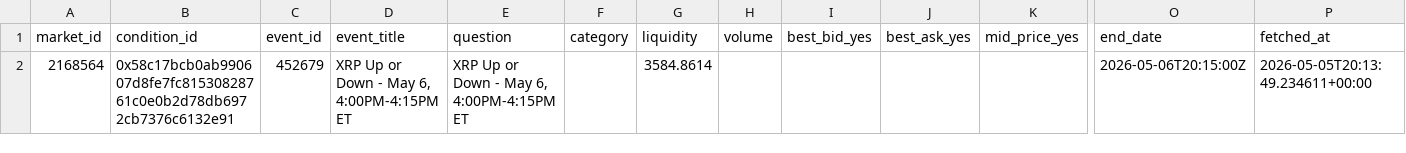
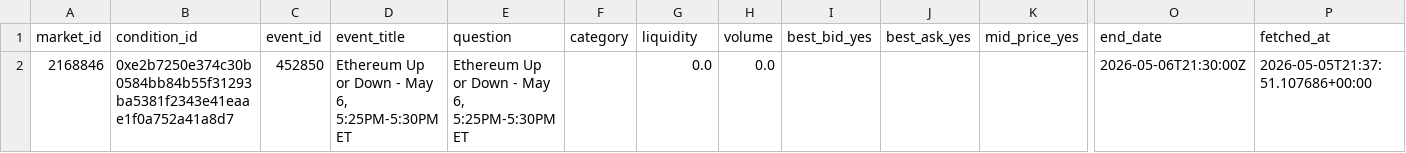
Before and after one commit to kanbeOK/time-wasting-repo-2, a CSV file: data/polymarket_current.csv, drawn as a sheet; only a part is shown, gaps mark what is left out; removed rows and columns are numbered as before the commit, all else as after; rows hold the shown columns only; the diff names each change by its address in the sheet, - before the commit and + after, or states it on an @@ line.

```diff
--- a/data/polymarket_current.csv
+++ b/data/polymarket_current.csv
-row 2: 2168564 | 0x58c17bcb0ab990607d8fe7fc81530828761c0e0b2d78db6972cb7376c6132e91 | 452679 | XRP Up or Down - May 6, 4:00PM-4:15PM ET | XRP Up or Down - May 6, 4:00PM-4:15PM ET |  | 3584.8614 |  |  |  |  | 2026-05-06T20:15:00Z | 2026-05-05T20:13:49.234611+00:00
+row 2: 2168846 | 0xe2b7250e374c30b0584bb84b55f31293ba5381f2343e41eaae1f0a752a41a8d7 | 452850 | Ethereum Up or Down - May 6, 5:25PM-5:30PM ET | Ethereum Up or Down - May 6, 5:25PM-5:30PM ET |  | 0.0 | 0.0 |  |  |  | 2026-05-06T21:30:00Z | 2026-05-05T21:37:51.107686+00:00
```
